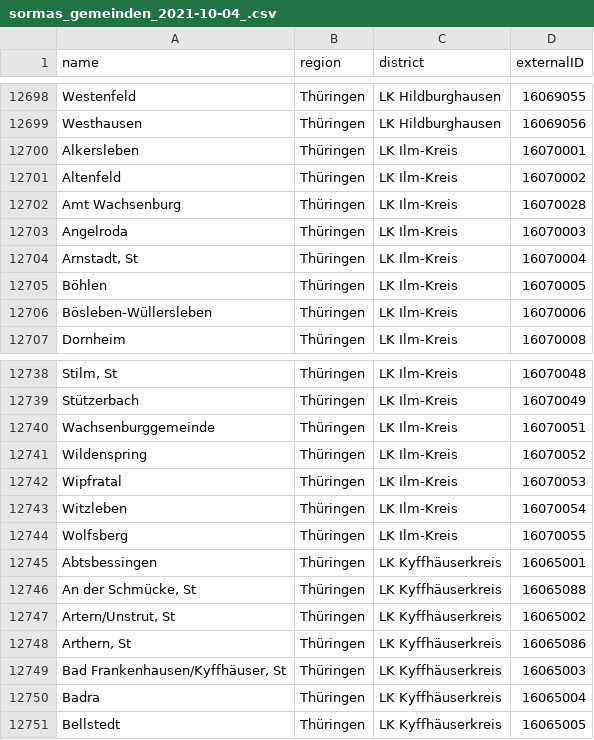
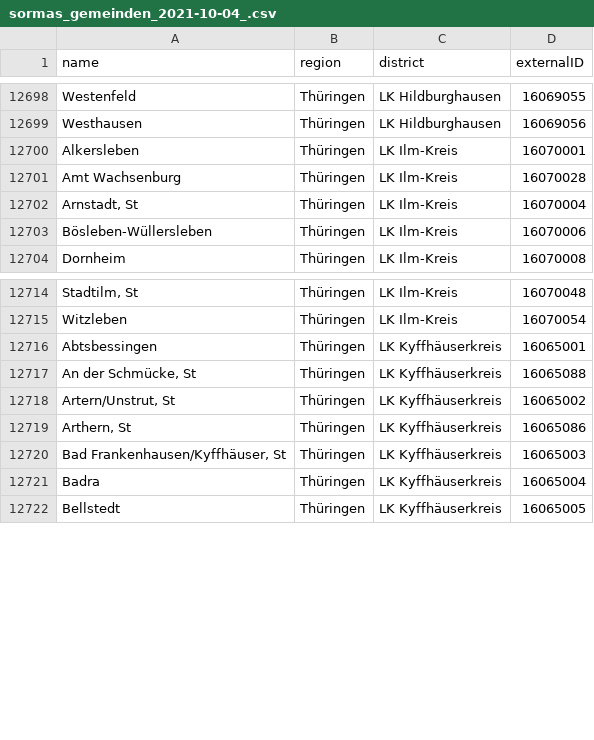
Before and after one commit to agora-oegd/sormas-kreise-gemeinden, a CSV file: sormas_gemeinden_2021-10-04_.csv, drawn as a sheet; only a part is shown, gaps mark what is left out; the diff covers the shown part only.

Commit message:
Update sormas_gemeinden_2021-10-04_.csv
Landkreis Ilm-Kreis an Gemeindegebietsreform zum 01.01.2019 angepasst.

```diff
--- a/sormas_gemeinden_2021-10-04_.csv
+++ b/sormas_gemeinden_2021-10-04_.csv
@@ -12700,7 +12700,4 @@
 "Alkersleben";"Thüringen";"LK Ilm-Kreis";"16070001"
-"Altenfeld";"Thüringen";"LK Ilm-Kreis";"16070002"
 "Amt Wachsenburg";"Thüringen";"LK Ilm-Kreis";"16070028"
-"Angelroda";"Thüringen";"LK Ilm-Kreis";"16070003"
 "Arnstadt, St";"Thüringen";"LK Ilm-Kreis";"16070004"
-"Böhlen";"Thüringen";"LK Ilm-Kreis";"16070005"
 "Bösleben-Wüllersleben";"Thüringen";"LK Ilm-Kreis";"16070006"
@@ -12738,8 +12714,3 @@
-"Stilm, St";"Thüringen";"LK Ilm-Kreis";"16070048"
-"Stützerbach";"Thüringen";"LK Ilm-Kreis";"16070049"
-"Wachsenburggemeinde";"Thüringen";"LK Ilm-Kreis";"16070051"
-"Wildenspring";"Thüringen";"LK Ilm-Kreis";"16070052"
-"Wipfratal";"Thüringen";"LK Ilm-Kreis";"16070053"
+"Stadtilm, St";"Thüringen";"LK Ilm-Kreis";"16070048"
 "Witzleben";"Thüringen";"LK Ilm-Kreis";"16070054"
-"Wolfsberg";"Thüringen";"LK Ilm-Kreis";"16070055"
 "Abtsbessingen";"Thüringen";"LK Kyffhäuserkreis";"16065001"
```
Also changed, not shown: 21 removed rows and 1 edited cell elsewhere in this file.
